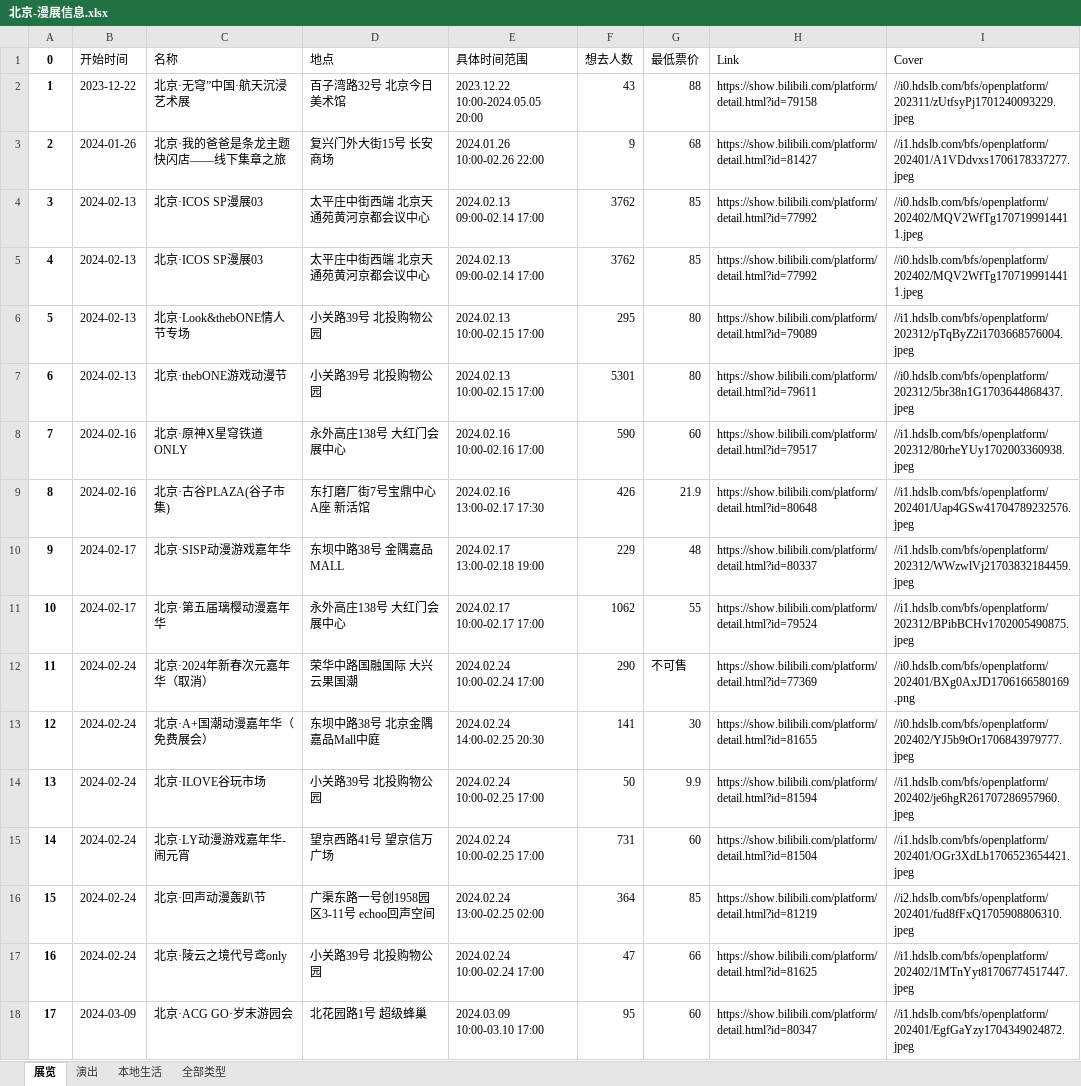
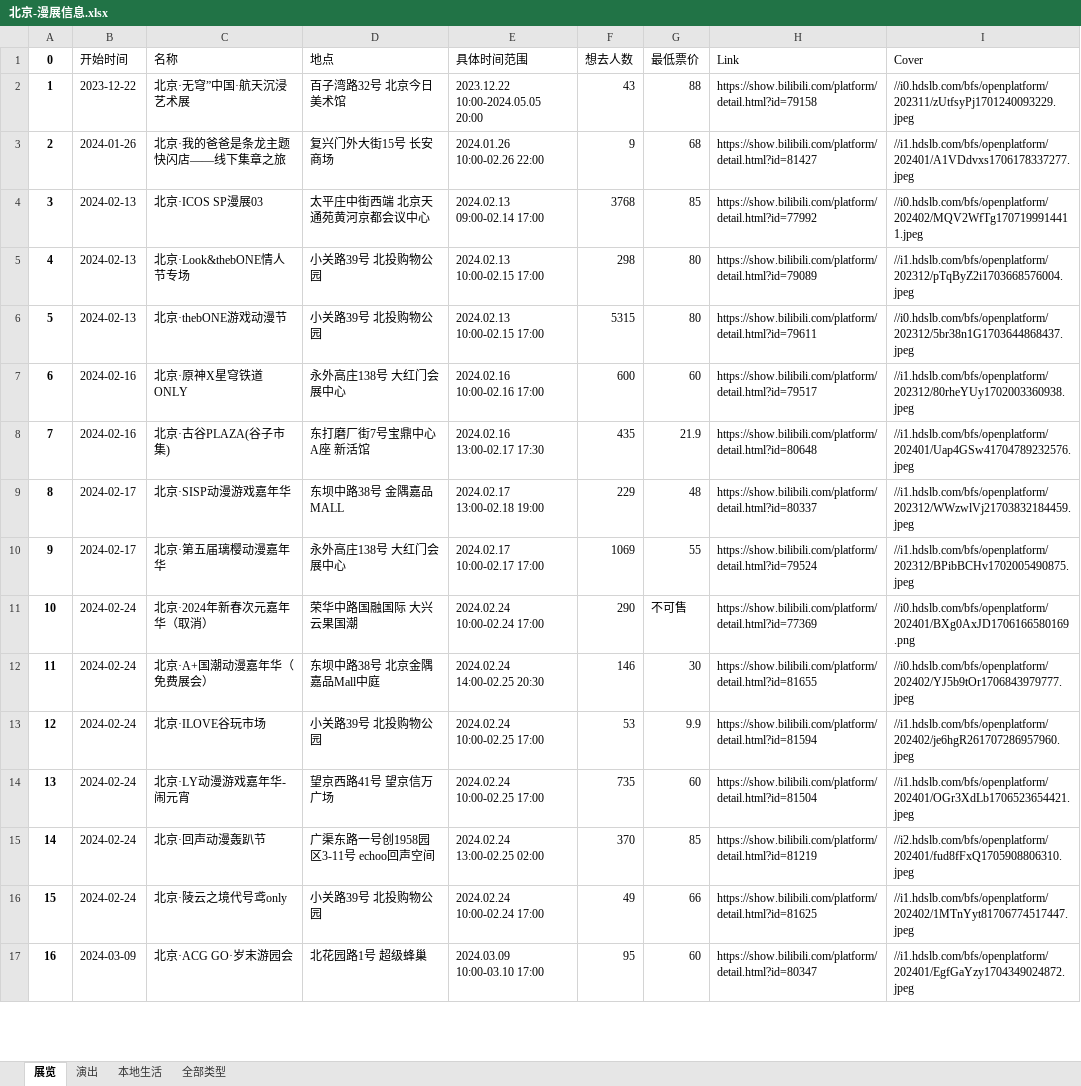
Before and after one commit to liuly0322/BilibiliAnimationExhibitionInformationCollection, an Excel workbook: 北京-漫展信息.xlsx, sheet 展览, drawn as a sheet; only a part is shown; values as stored, in another font and other column widths than the file's, no borders; removed rows and columns are numbered as before the commit, all else as after; the diff covers the shown part only; the diff names each change by its address in the sheet, - before the commit and + after, or states it on an @@ line.

```diff
--- a/北京-漫展信息.xlsx (sheet 展览)
+++ b/北京-漫展信息.xlsx (sheet 展览)
-F4 (想去人数): 3762
+F4 (想去人数): 3768
-row 5: 4 | 2024-02-13 | 北京·ICOS SP漫展03 | 太平庄中街西端 北京天通苑黄河京都会议中心 | 2024.02.13 09:00-02.14 17:00 | 3762 | 85 | https://show.bilibili.com/platform/detail.html?id=77992 | //i0.hdslb.com/bfs/openplatform/202402/MQV2WfTg1707199914411.jpeg
@@ column A (0) renumbered from row 5 down @@
-F5 (想去人数): 295
+F5 (想去人数): 298
-F6 (想去人数): 5301
+F6 (想去人数): 5315
-F7 (想去人数): 590
+F7 (想去人数): 600
-F8 (想去人数): 426
+F8 (想去人数): 435
-F10 (想去人数): 1062
+F10 (想去人数): 1069
-F12 (想去人数): 141
+F12 (想去人数): 146
-F13 (想去人数): 50
+F13 (想去人数): 53
-F14 (想去人数): 731
+F14 (想去人数): 735
-F15 (想去人数): 364
+F15 (想去人数): 370
-F16 (想去人数): 47
+F16 (想去人数): 49
```
Also changed, not shown: 1 removed row and 20 edited cells elsewhere in this sheet, sheet 全部类型, sheet 本地生活, sheet 演出, 上海-漫展信息.xlsx, 南宁-漫展信息.xlsx, 16 other files.
